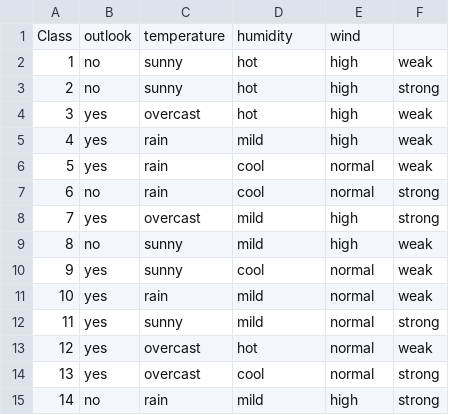
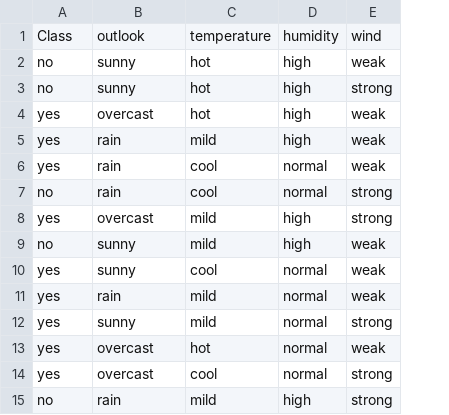
Before and after one commit to fknop/lingi2262, a CSV file: A2/playTennis.csv, drawn as a sheet; removed rows and columns are numbered as before the commit, all else as after; the diff names each change by its address in the sheet, - before the commit and + after, or states it on an @@ line.

```diff
--- a/A2/playTennis.csv
+++ b/A2/playTennis.csv
-column A, rows 2-15: 1 | 2 | 3 | 4 | 5 | 6 | 7 | 8 | 9 | 10 | 11 | 12 | 13 | 14
-row 1: Class | outlook | temperature | humidity | wind
+row 1: Class | outlook | temperature | humidity | wind
```
Also changed, not shown: 2 other files.
